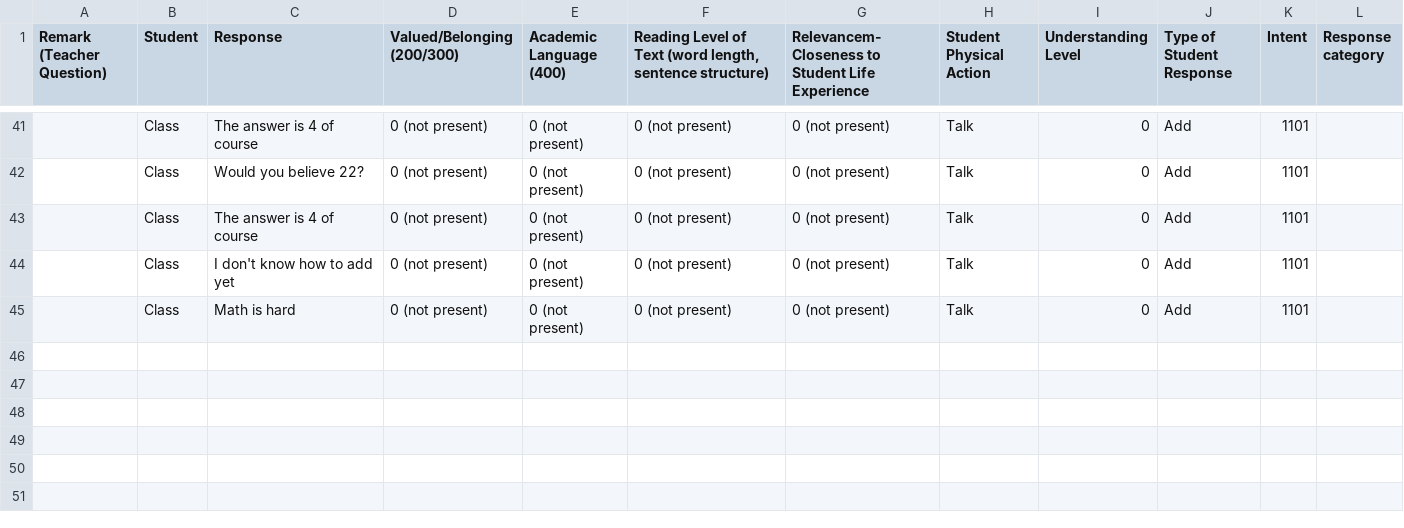
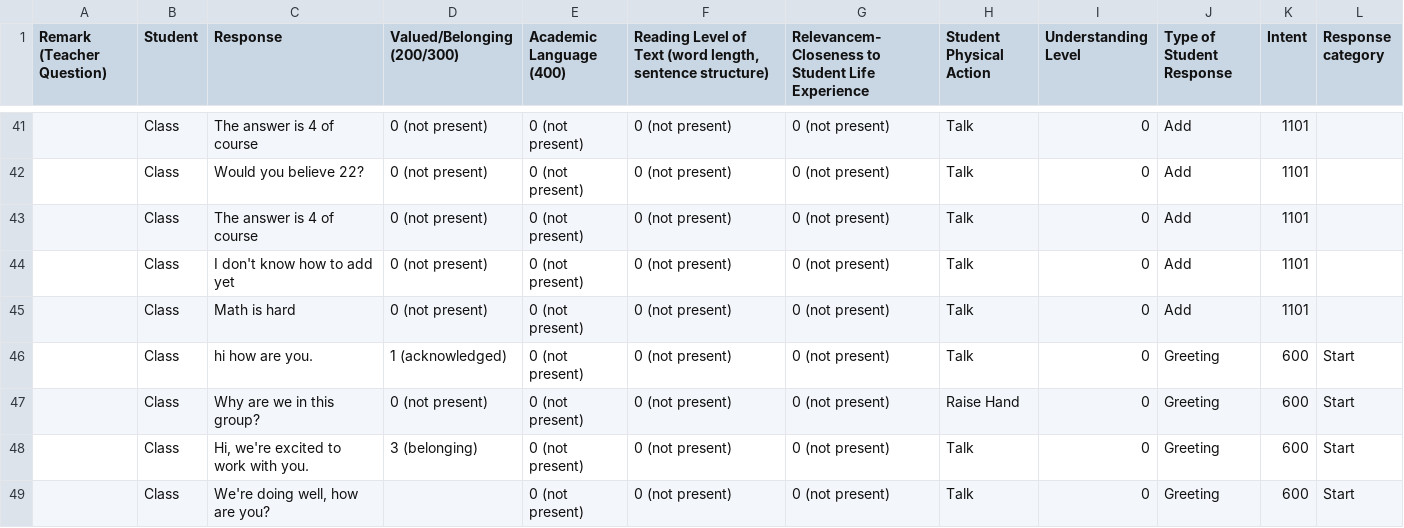
Before and after one commit to bferster/liza, a CSV file: data/responses-2.csv, drawn as a sheet; only a part is shown, gaps mark what is left out; the diff names each change by its address in the sheet, - before the commit and + after, or states it on an @@ line.

Commit message:
responses, greeting vs. first

```diff
--- a/data/responses-2.csv
+++ b/data/responses-2.csv
+row 46:  | Class | hi how are you. | 1 (acknowledged) | 0 (not present) | 0 (not present) | 0 (not present) | Talk | 0 | Greeting | 600 | Start
+row 47:  | Class | Why are we in this group? | 0 (not present) | 0 (not present) | 0 (not present) | 0 (not present) | Raise Hand | 0 | Greeting | 600 | Start
+row 48:  | Class | Hi, we're excited to work with you. | 3 (belonging) | 0 (not present) | 0 (not present) | 0 (not present) | Talk | 0 | Greeting | 600 | Start
+row 49:  | Class | We're doing well, how are you? |  | 0 (not present) | 0 (not present) | 0 (not present) | Talk | 0 | Greeting | 600 | Start
```
Also changed, not shown: data/config-1.csv, 4 other files.
